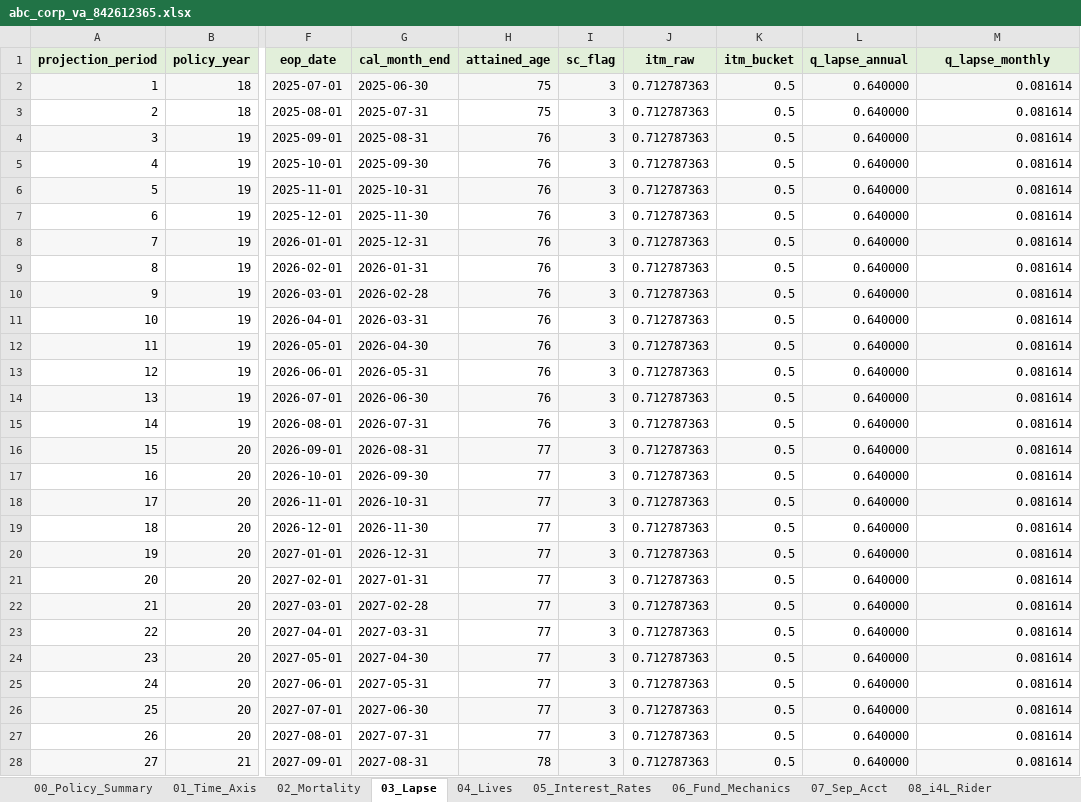
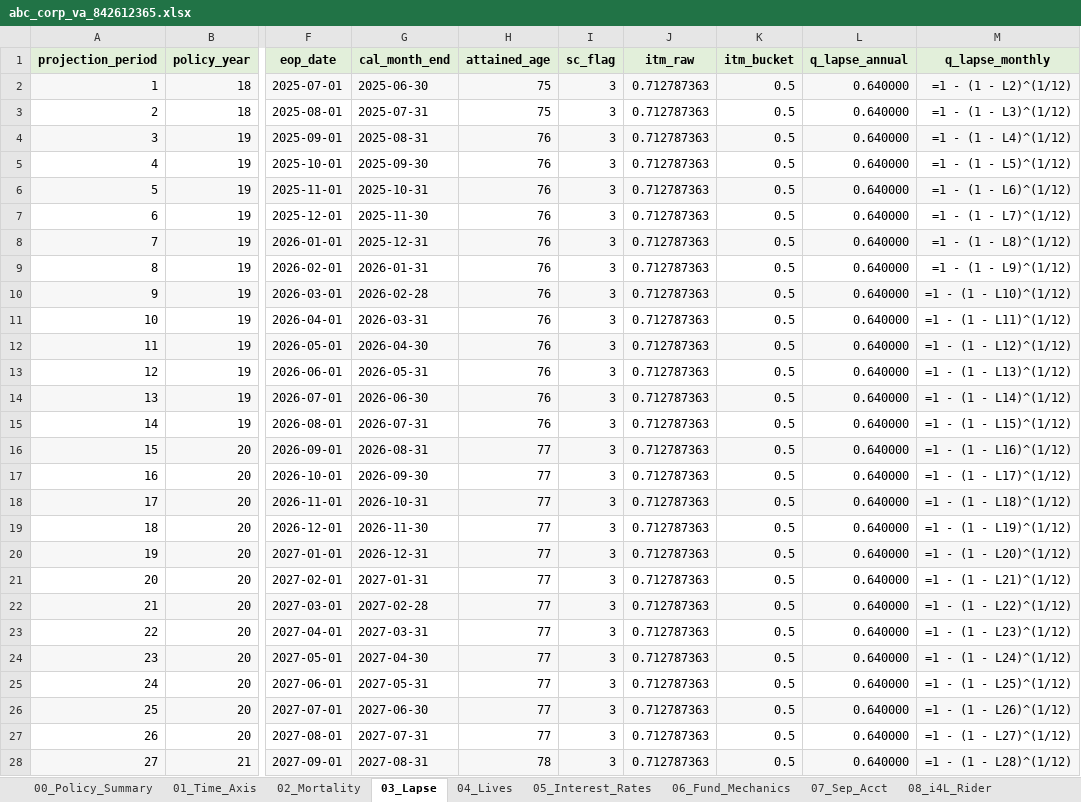
Before and after one commit to amriteshsinghexl/VA, an Excel workbook: results/abc_corp_va_842612365.xlsx, sheet 03_Lapse, drawn as a sheet; only a part is shown, gaps mark what is left out; values as stored, in another font and other column widths than the file's, no borders; formulas without a stored value are shown as written; the diff covers the shown part only; the diff names each change by its address in the sheet, - before the commit and + after, or states it on an @@ line.

```diff
--- a/results/abc_corp_va_842612365.xlsx (sheet 03_Lapse)
+++ b/results/abc_corp_va_842612365.xlsx (sheet 03_Lapse)
-M2 (q_lapse_monthly): 0.081614
+M2 (q_lapse_monthly): =1 - (1 - L2)^(1/12)
-M3 (q_lapse_monthly): 0.081614
+M3 (q_lapse_monthly): =1 - (1 - L3)^(1/12)
-M4 (q_lapse_monthly): 0.081614
+M4 (q_lapse_monthly): =1 - (1 - L4)^(1/12)
-M5 (q_lapse_monthly): 0.081614
+M5 (q_lapse_monthly): =1 - (1 - L5)^(1/12)
-M6 (q_lapse_monthly): 0.081614
+M6 (q_lapse_monthly): =1 - (1 - L6)^(1/12)
-M7 (q_lapse_monthly): 0.081614
+M7 (q_lapse_monthly): =1 - (1 - L7)^(1/12)
-M8 (q_lapse_monthly): 0.081614
+M8 (q_lapse_monthly): =1 - (1 - L8)^(1/12)
-M9 (q_lapse_monthly): 0.081614
+M9 (q_lapse_monthly): =1 - (1 - L9)^(1/12)
-M10 (q_lapse_monthly): 0.081614
+M10 (q_lapse_monthly): =1 - (1 - L10)^(1/12)
-M11 (q_lapse_monthly): 0.081614
+M11 (q_lapse_monthly): =1 - (1 - L11)^(1/12)
-M12 (q_lapse_monthly): 0.081614
+M12 (q_lapse_monthly): =1 - (1 - L12)^(1/12)
-M13 (q_lapse_monthly): 0.081614
+M13 (q_lapse_monthly): =1 - (1 - L13)^(1/12)
-M14 (q_lapse_monthly): 0.081614
+M14 (q_lapse_monthly): =1 - (1 - L14)^(1/12)
-M15 (q_lapse_monthly): 0.081614
+M15 (q_lapse_monthly): =1 - (1 - L15)^(1/12)
-M16 (q_lapse_monthly): 0.081614
+M16 (q_lapse_monthly): =1 - (1 - L16)^(1/12)
-M17 (q_lapse_monthly): 0.081614
+M17 (q_lapse_monthly): =1 - (1 - L17)^(1/12)
-M18 (q_lapse_monthly): 0.081614
+M18 (q_lapse_monthly): =1 - (1 - L18)^(1/12)
-M19 (q_lapse_monthly): 0.081614
+M19 (q_lapse_monthly): =1 - (1 - L19)^(1/12)
-M20 (q_lapse_monthly): 0.081614
+M20 (q_lapse_monthly): =1 - (1 - L20)^(1/12)
-M21 (q_lapse_monthly): 0.081614
+M21 (q_lapse_monthly): =1 - (1 - L21)^(1/12)
-M22 (q_lapse_monthly): 0.081614
+M22 (q_lapse_monthly): =1 - (1 - L22)^(1/12)
-M23 (q_lapse_monthly): 0.081614
+M23 (q_lapse_monthly): =1 - (1 - L23)^(1/12)
-M24 (q_lapse_monthly): 0.081614
+M24 (q_lapse_monthly): =1 - (1 - L24)^(1/12)
-M25 (q_lapse_monthly): 0.081614
+M25 (q_lapse_monthly): =1 - (1 - L25)^(1/12)
-M26 (q_lapse_monthly): 0.081614
+M26 (q_lapse_monthly): =1 - (1 - L26)^(1/12)
-M27 (q_lapse_monthly): 0.081614
+M27 (q_lapse_monthly): =1 - (1 - L27)^(1/12)
-M28 (q_lapse_monthly): 0.081614
+M28 (q_lapse_monthly): =1 - (1 - L28)^(1/12)
```
Also changed, not shown: 453 edited cells elsewhere in this sheet, sheet 10_Dec_Cashflows, sheet 11_StdScn_ANR, sheet 09_Cashflow_Engine, sheet 05_Interest_Rates, sheet 06_Fund_Mechanics, sheet 12_CARVM, 4 more sheets, other sheet tabs, 5 other files.
